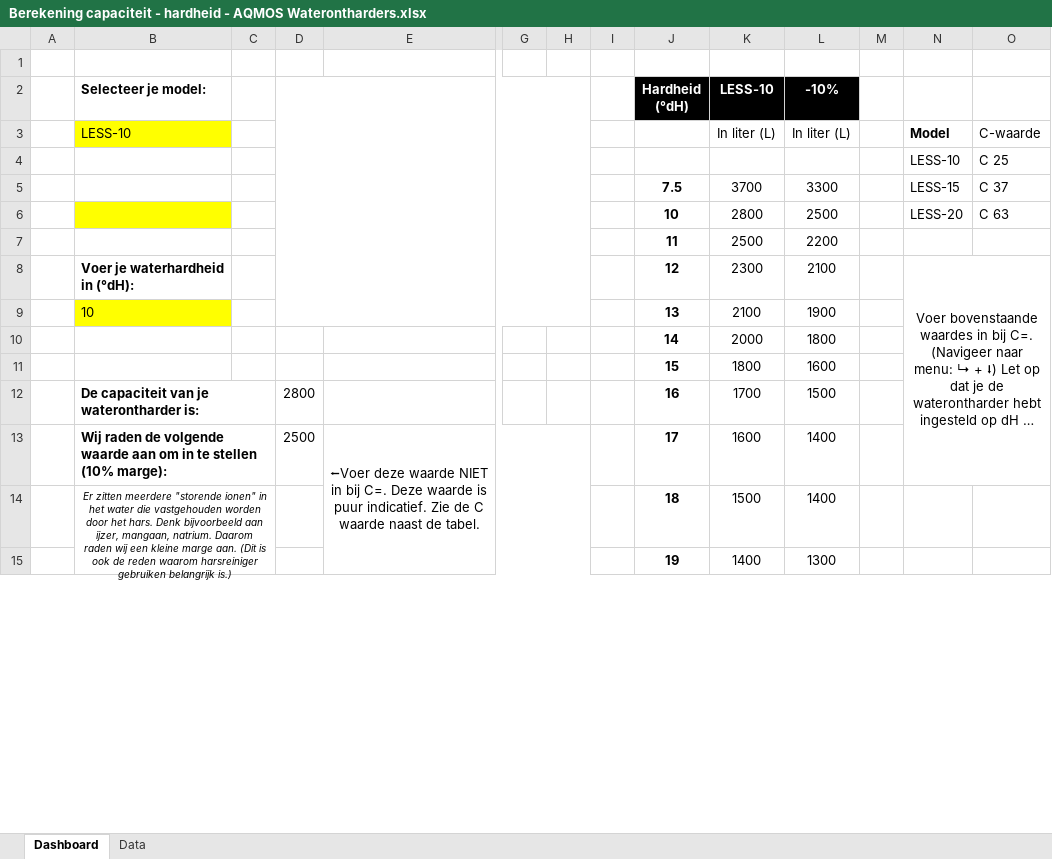
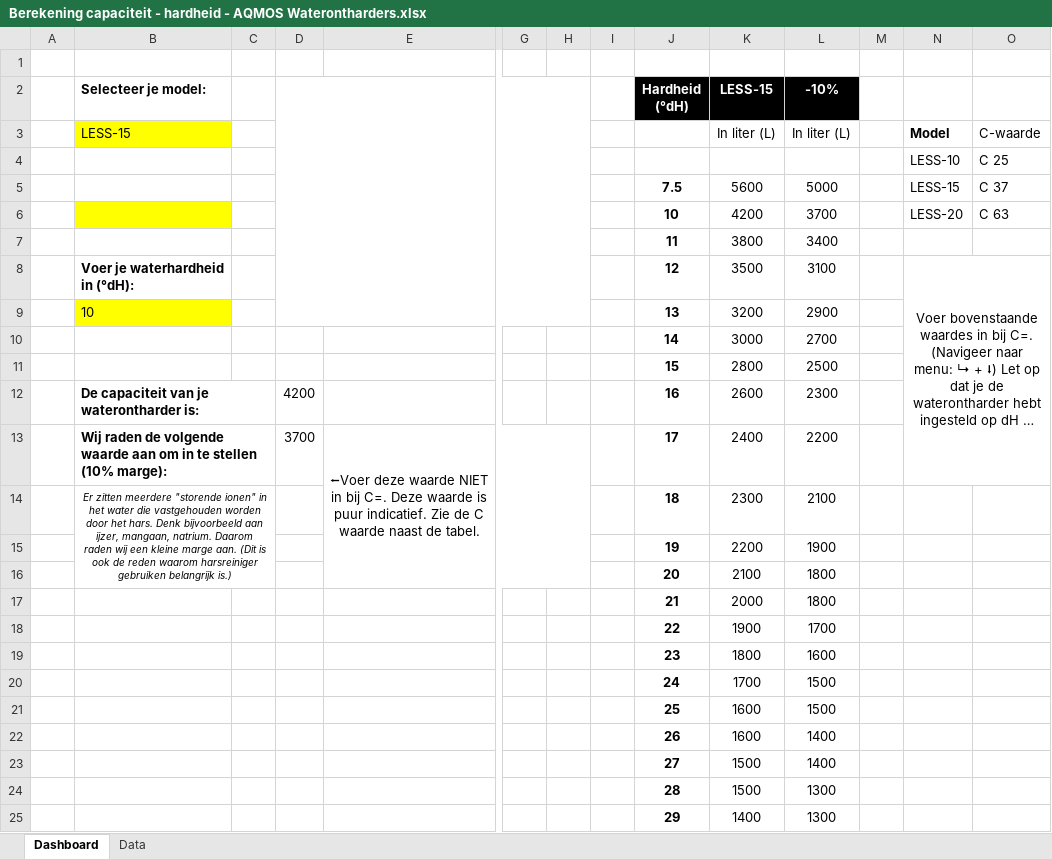
Before and after one commit to fonske/clack-reader-v4, an Excel workbook: readme/manuals/Berekening capaciteit - hardheid - AQMOS Waterontharders.xlsx, sheet Dashboard, drawn as a sheet; only a part is shown, gaps mark what is left out; long unchanged cells end in …; values as stored, in another font and other column widths than the file's, no borders; charts and pictures and conditional formats and table styles not drawn; removed rows and columns are numbered as before the commit, all else as after; rows hold the shown columns only; the diff covers the shown part only; the diff names each change by its address in the sheet, - before the commit and + after, or states it on an @@ line.

Commit message:
Update Berekening capaciteit - hardheid - AQMOS Waterontharders.xlsx

```diff
--- a/readme/manuals/Berekening capaciteit - hardheid - AQMOS Waterontharders.xlsx (sheet Dashboard)
+++ b/readme/manuals/Berekening capaciteit - hardheid - AQMOS Waterontharders.xlsx (sheet Dashboard)
-K2: LESS-10
+K2: LESS-15
-B3 (Selecteer je model:): LESS-10
+B3 (Selecteer je model:): LESS-15
-K5 (LESS-15): 3700
+K5 (LESS-15): 5600
-L5 (-10%): 3300
+L5 (-10%): 5000
-K6 (LESS-15): 2800
+K6 (LESS-15): 4200
-L6 (-10%): 2500
+L6 (-10%): 3700
-row 7:  |  |  |  |  |  |  |  | 11 | 2500 | 2200
+row 7:  |  |  |  |  |  |  |  | 11 | 3800 | 3400
-K8 (LESS-15): 2300
+K8 (LESS-15): 3500
-L8 (-10%): 2100
+L8 (-10%): 3100
-N8:O13 merged
+N8:O13 merged
-K9 (LESS-15): 2100
+K9 (LESS-15): 3200
-L9 (-10%): 1900
+L9 (-10%): 2900
+row 10:  |  |  |  |  |  |  |  | 14 | 3000 | 2700
+row 11:  |  |  |  |  |  |  |  | 15 | 2800 | 2500
+row 12:  | De capaciteit van je waterontharder is: |  | 4200 |  |  |  |  | 16 | 2600 | 2300
+row 13:  | Wij raden de volgende waarde aan om in te stellen (10% marge): |  | 3700 | ⭠Voer deze waarde NIET in bij C=. Deze waarde is puur indicatief. Zie de C waarde naast de tabel. |  |  |  | 17 | 2400 | 2200
+row 14:  | Er zitten meerdere "storende ionen" in het water die vastgehouden worden door het hars. Denk bijvoorbeeld aan ijzer, mangaan, natrium. Daarom raden wij een kleine marge aan. (Dit is ook de reden waarom harsreiniger gebruiken belangrijk is.) |  |  |  |  |  |  | 18 | 2300 | 2100
+row 15:  |  |  |  |  |  |  |  | 19 | 2200 | 1900
+row 16:  |  |  |  |  |  |  |  | 20 | 2100 | 1800
-J17 (Hardheid (°dH)): 14
+J17 (Hardheid (°dH)): 21
+row 18:  |  |  |  |  |  |  |  | 22 | 1900 | 1700
-J19 (Hardheid (°dH)): 15
+J19 (Hardheid (°dH)): 23
-row 12:  | De capaciteit van je waterontharder is: |  | 2800 |  |  |  |  | 16 | 1700 | 1500
-row 13:  | Wij raden de volgende waarde aan om in te stellen (10% marge): |  | 2500 | ⭠Voer deze waarde NIET in bij C=. Deze waarde is puur indicatief. Zie de C waarde naast de tabel. |  |  |  | 17 | 1600 | 1400
-row 14:  | Er zitten meerdere "storende ionen" in het water die vastgehouden worden door het hars. Denk bijvoorbeeld aan ijzer, mangaan, natrium. Daarom raden wij een kleine marge aan. (Dit is ook de reden waarom harsreiniger gebruiken belangrijk is.) |  |  |  |  |  |  | 18 | 1500 | 1400
+row 20:  |  |  |  |  |  |  |  | 24 | 1700 | 1500
+row 21:  |  |  |  |  |  |  |  | 25 | 1600 | 1500
+row 22:  |  |  |  |  |  |  |  | 26 | 1600 | 1400
+row 23:  |  |  |  |  |  |  |  | 27 | 1500 | 1400
+row 24:  |  |  |  |  |  |  |  | 28 | 1500 | 1300
-J25 (Hardheid (°dH)): 19
+J25 (Hardheid (°dH)): 29
```
Also changed, not shown: 2 added rows, 12 removed rows and 4 edited cells elsewhere in this sheet, sheet Data, formulas that keep their value.
